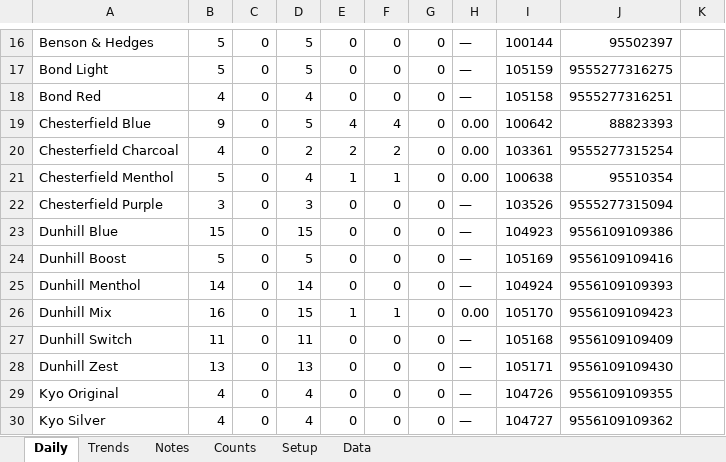
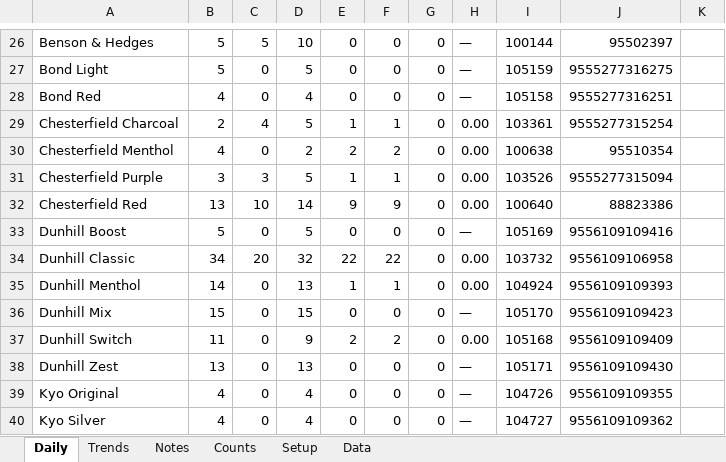
Before and after one commit to ashrosa7626/petron-task, an Excel workbook: excel/Cigarette Reconciliation.xlsx, sheet Daily, drawn as a sheet; only a part is shown, gaps mark what is left out; values as stored, in another font and other column widths than the file's, no cell formats; conditional formats not drawn; removed rows and columns are numbered as before the commit, all else as after; the diff covers the shown part only; the diff names each change by its address in the sheet, - before the commit and + after, or states it on an @@ line.

```diff
--- a/excel/Cigarette Reconciliation.xlsx (sheet Daily)
+++ b/excel/Cigarette Reconciliation.xlsx (sheet Daily)
-C26: 0
+C26: 5
-D26: 5
+D26: 10
-row 19: Chesterfield Blue | 9 | 0 | 5 | 4 | 4 | 0 | 0.00 | 100642 | 88823393
-B29: 4
+B29: 2
-C29: 0
+C29: 4
-D29: 2
+D29: 5
-E29: 2
+E29: 1
-F29: 2
+F29: 1
-B30: 5
+B30: 4
-D30: 4
+D30: 2
-E30: 1
+E30: 2
-F30: 1
+F30: 2
-C31: 0
+C31: 3
-D31: 3
+D31: 5
-E31: 0
+E31: 1
-F31: 0
+F31: 1
-H31: —
+H31: 0.00
-row 23: Dunhill Blue | 15 | 0 | 15 | 0 | 0 | 0 | — | 104923 | 9556109109386
+row 32: Chesterfield Red | 13 | 10 | 14 | 9 | 9 | 0 | 0.00 | 100640 | 88823386
+row 34: Dunhill Classic | 34 | 20 | 32 | 22 | 22 | 0 | 0.00 | 103732 | 9556109106958
-D35: 14
+D35: 13
-E35: 0
+E35: 1
-F35: 0
+F35: 1
-H35: —
+H35: 0.00
-B36: 16
+B36: 15
-E36: 1
+E36: 0
-F36: 1
+F36: 0
-H36: 0.00
+H36: —
-D37: 11
+D37: 9
-E37: 0
+E37: 2
-F37: 0
+F37: 2
-H37: —
+H37: 0.00
```
Also changed, not shown: 19 added rows, 19 removed rows and 65 edited cells elsewhere in this sheet, sheet Data, sheet Counts, sheet Trends, cell formats, formulas that keep their value, hidden cells, 1 other file.
